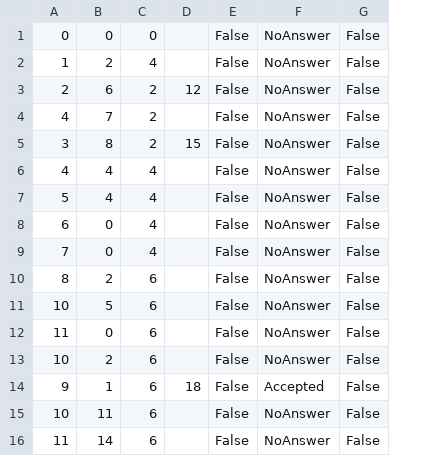
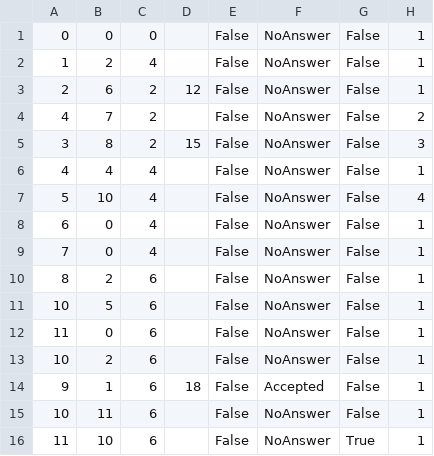
Before and after one commit to seli0001/SIMS-Projekat, a CSV file: SIMS/SIMS/Resources/Data/BookedTours.csv, drawn as a sheet; the diff names each change by its address in the sheet, - before the commit and + after, or states it on an @@ line.

Commit message:
fixed some bugs for tour statistics

```diff
--- a/SIMS/SIMS/Resources/Data/BookedTours.csv
+++ b/SIMS/SIMS/Resources/Data/BookedTours.csv
+column H, rows 1-16: 1 | 1 | 1 | 2 | 3 | 1 | 4 | 1 | 1 | 1 | 1 | 1 | 1 | 1 | 1 | 1
-B7: 4
+B7: 10
-B16: 14
+B16: 10
-G16: False
+G16: True
```
Also changed, not shown: SIMS/SIMS/Resources/Data/Tours.csv, 5 other files.
